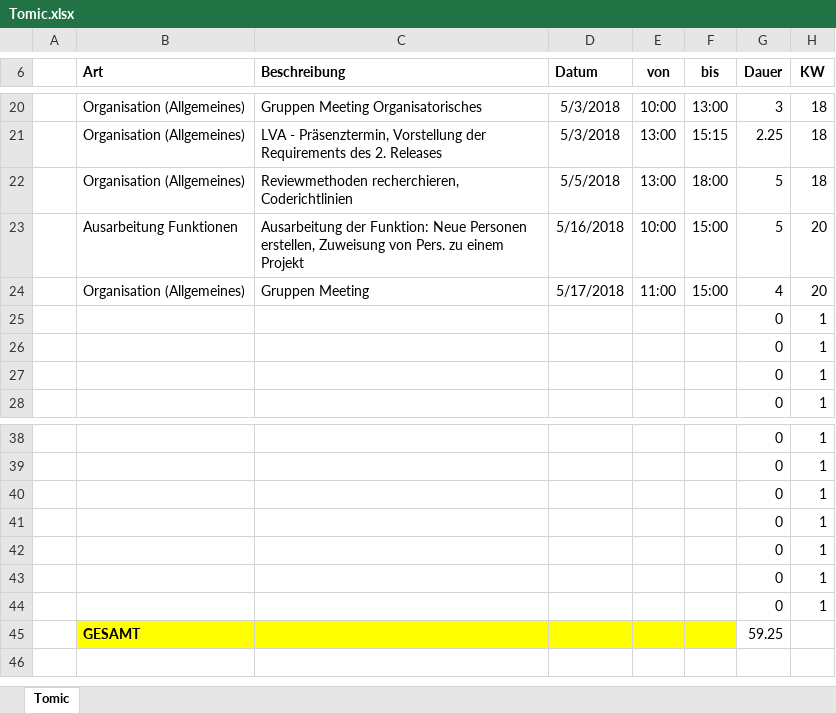
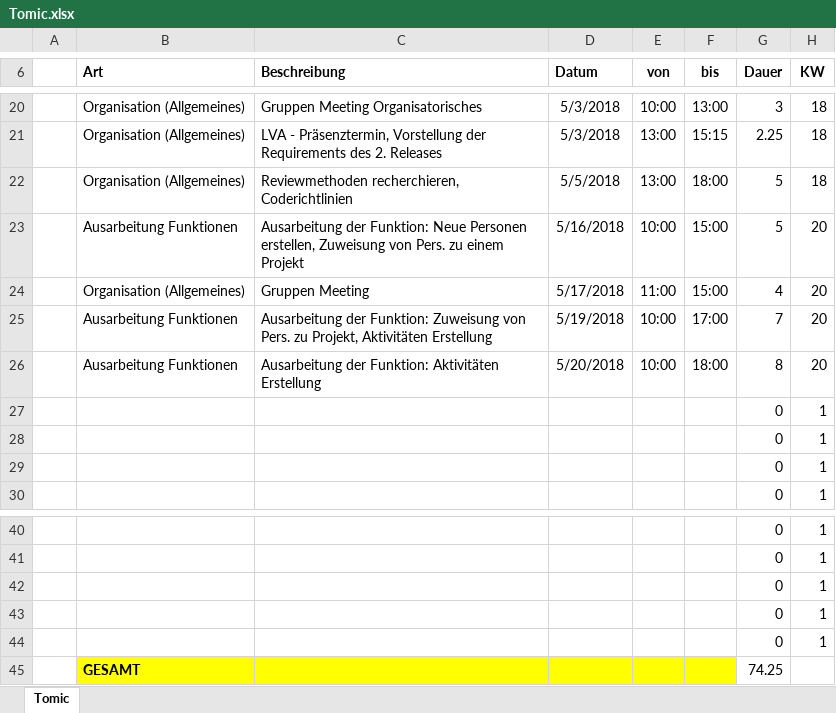
Before and after one commit to ateuchtmann/259035_SoftEngPR, an Excel workbook: Dokumente/Zeiterfassung/Tomic.xlsx, sheet Tomic, drawn as a sheet; only a part is shown, gaps mark what is left out; values as stored, in another font and other column widths than the file's, no borders; table styles not drawn; removed rows and columns are numbered as before the commit, all else as after; the diff names each change by its address in the sheet, - before the commit and + after, or states it on an @@ line.

```diff
--- a/Dokumente/Zeiterfassung/Tomic.xlsx (sheet Tomic)
+++ b/Dokumente/Zeiterfassung/Tomic.xlsx (sheet Tomic)
+row 25:  | Ausarbeitung Funktionen | Ausarbeitung der Funktion: Zuweisung von Pers. zu Projekt, Aktivitäten Erstellung | 5/19/2018 | 10:00 | 17:00 | 7 | 20
+row 26:  | Ausarbeitung Funktionen | Ausarbeitung der Funktion: Aktivitäten Erstellung | 5/20/2018 | 10:00 | 18:00 | 8 | 20
-row 43:  |  |  |  |  |  | 0 | 1
-row 44:  |  |  |  |  |  | 0 | 1
-G45 (Dauer): 59.25
+G45 (Dauer): 74.25
```
Also changed, not shown: Dokumente/Zeiterfassung/Dusanic.xlsx.
